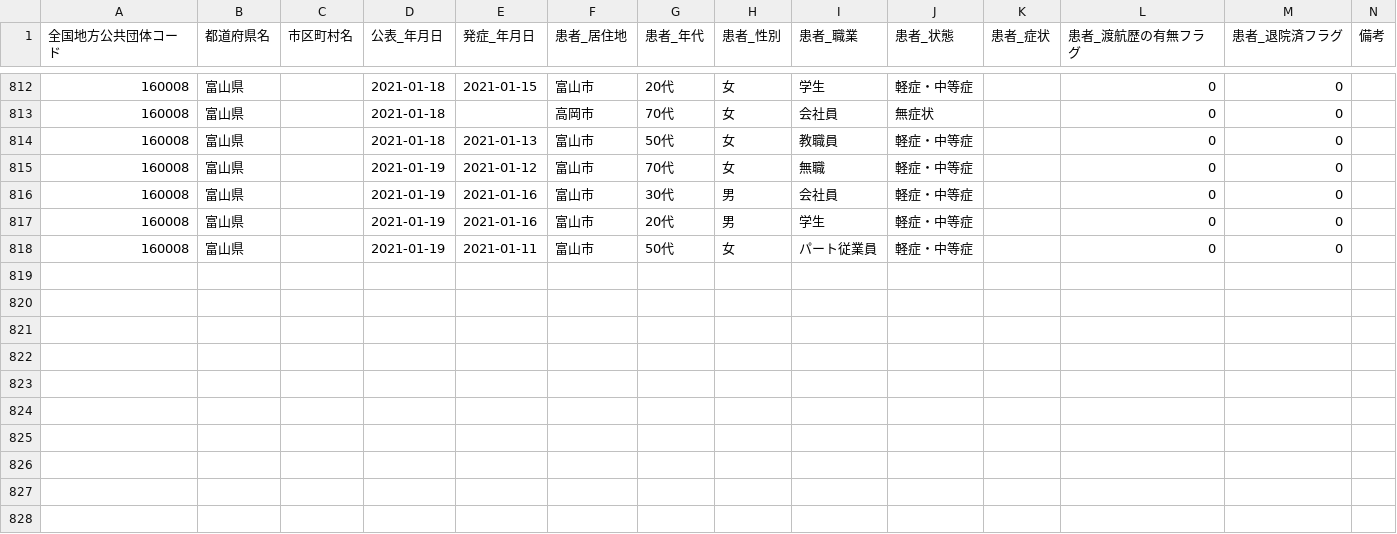
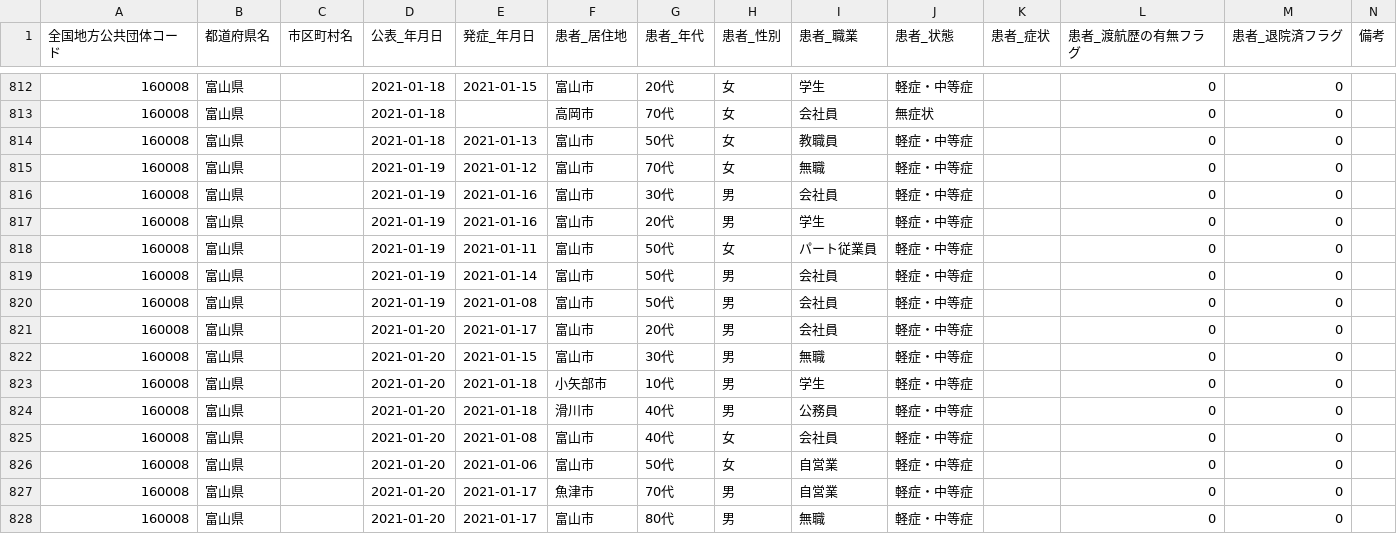
Before and after one commit to imabari/toyama-covid19, a CSV file: 160008_toyama_covid19_patients.csv, drawn as a sheet; only a part is shown, gaps mark what is left out.

```diff
--- a/160008_toyama_covid19_patients.csv
+++ b/160008_toyama_covid19_patients.csv
@@ -818 +818,11 @@
 160008,富山県,,2021-01-19,2021-01-11,富山市,50代,女,パート従業員,軽症・中等症,,0,0,
+160008,富山県,,2021-01-19,2021-01-14,富山市,50代,男,会社員,軽症・中等症,,0,0,
+160008,富山県,,2021-01-19,2021-01-08,富山市,50代,男,会社員,軽症・中等症,,0,0,
+160008,富山県,,2021-01-20,2021-01-17,富山市,20代,男,会社員,軽症・中等症,,0,0,
+160008,富山県,,2021-01-20,2021-01-15,富山市,30代,男,無職,軽症・中等症,,0,0,
+160008,富山県,,2021-01-20,2021-01-18,小矢部市,10代,男,学生,軽症・中等症,,0,0,
+160008,富山県,,2021-01-20,2021-01-18,滑川市,40代,男,公務員,軽症・中等症,,0,0,
+160008,富山県,,2021-01-20,2021-01-08,富山市,40代,女,会社員,軽症・中等症,,0,0,
+160008,富山県,,2021-01-20,2021-01-06,富山市,50代,女,自営業,軽症・中等症,,0,0,
+160008,富山県,,2021-01-20,2021-01-17,魚津市,70代,男,自営業,軽症・中等症,,0,0,
+160008,富山県,,2021-01-20,2021-01-17,富山市,80代,男,無職,軽症・中等症,,0,0,
```
Also changed, not shown: 160008_toyama_covid19_confirm_negative.csv, 160008_toyama_covid19_confirm_patients.csv, 7 other files.
